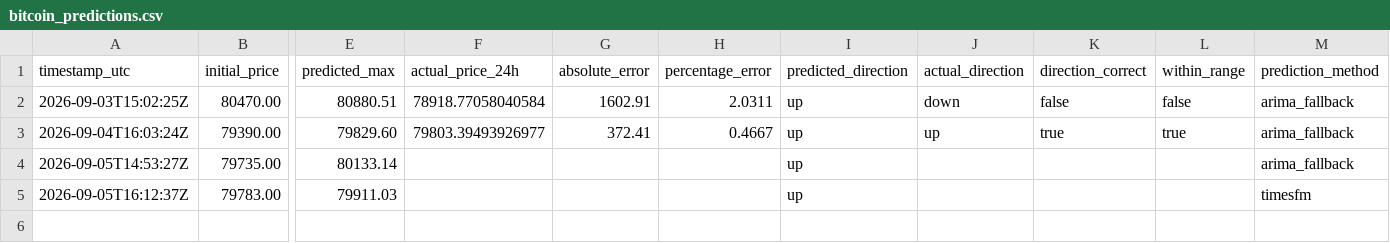
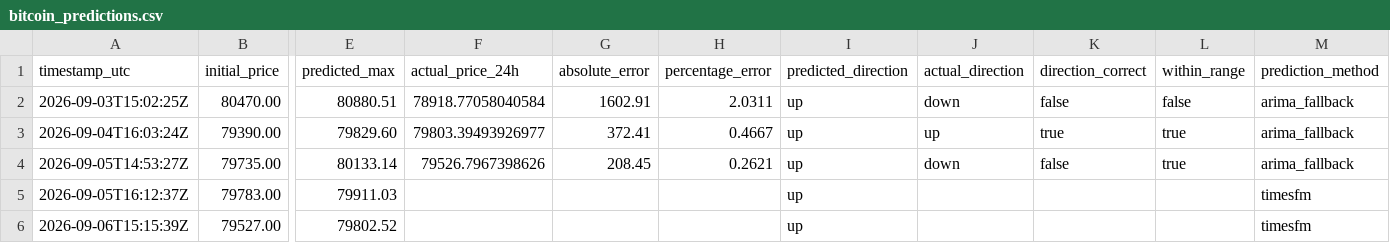
Before and after one commit to artur-fedosiuk/btc-prediction-timesfm, a CSV file: data/bitcoin_predictions.csv, drawn as a sheet; only a part is shown, gaps mark what is left out; rows hold the shown columns only; the diff names each change by its address in the sheet, - before the commit and + after, or states it on an @@ line.

```diff
--- a/data/bitcoin_predictions.csv
+++ b/data/bitcoin_predictions.csv
-F4 (actual_price_24h): (empty)
+F4 (actual_price_24h): 79526.7967398626
-G4 (absolute_error): (empty)
+G4 (absolute_error): 208.45
-H4 (percentage_error): (empty)
+H4 (percentage_error): 0.2621
-J4 (actual_direction): (empty)
+J4 (actual_direction): down
-K4 (direction_correct): (empty)
+K4 (direction_correct): false
-L4 (within_range): (empty)
+L4 (within_range): true
+row 6: 2026-09-06T15:15:39Z | 79527.00 | 79802.52 |  |  |  | up |  |  |  | timesfm
```
Also changed, not shown: 1 other file.
